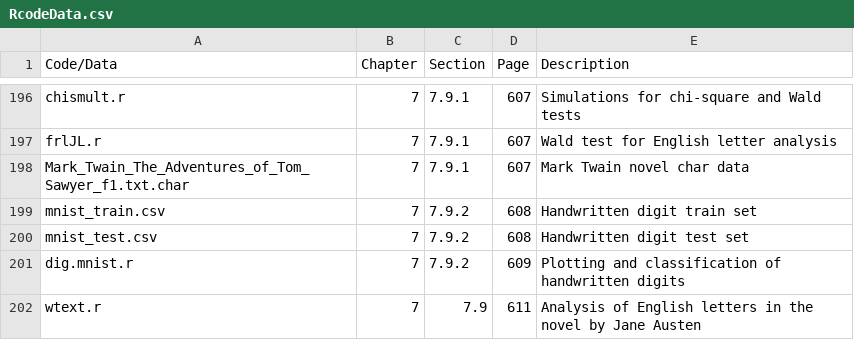
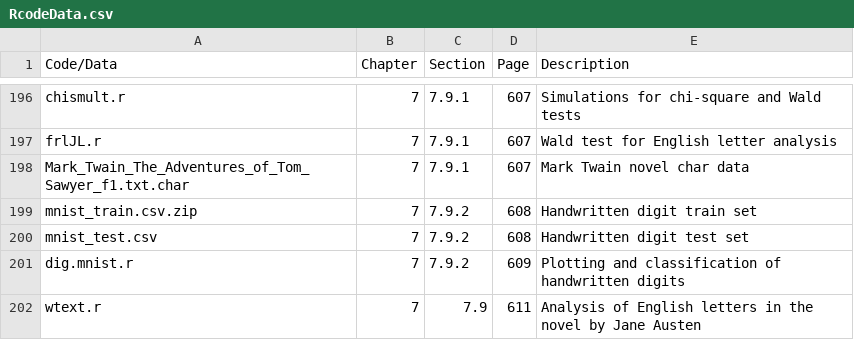
Before and after one commit to eugenedemidenko/advancedstatistics, a CSV file: RcodeData.csv, drawn as a sheet; only a part is shown, gaps mark what is left out.

Commit message:
Add files via upload

```diff
--- a/RcodeData.csv
+++ b/RcodeData.csv
@@ -198,3 +198,3 @@ frlJL.r,7,7.9.1,607,Wald test for English letter analysis
 Mark_Twain_The_Adventures_of_Tom_Sawyer_f1.txt.char,7,7.9.1,607,Mark Twain novel char data
-mnist_train.csv,7,7.9.2,608,Handwritten digit train set
+mnist_train.csv.zip,7,7.9.2,608,Handwritten digit train set
 mnist_test.csv,7,7.9.2,608,Handwritten digit test set
```
